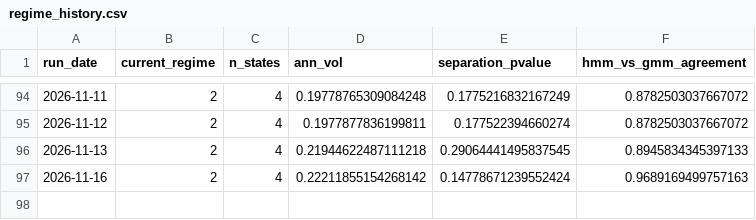
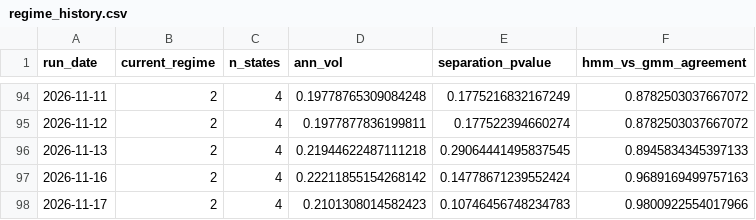
Before and after one commit to reynawu541/regime-detection-agent, a CSV file: reports/regime_history.csv, drawn as a sheet; only a part is shown, gaps mark what is left out; the diff names each change by its address in the sheet, - before the commit and + after, or states it on an @@ line.

```diff
--- a/reports/regime_history.csv
+++ b/reports/regime_history.csv
+row 98: 2026-11-17 | 2 | 4 | 0.2101308014582423 | 0.10746456748234783 | 0.9800922554017966
```
Also changed, not shown: 8 other files.
